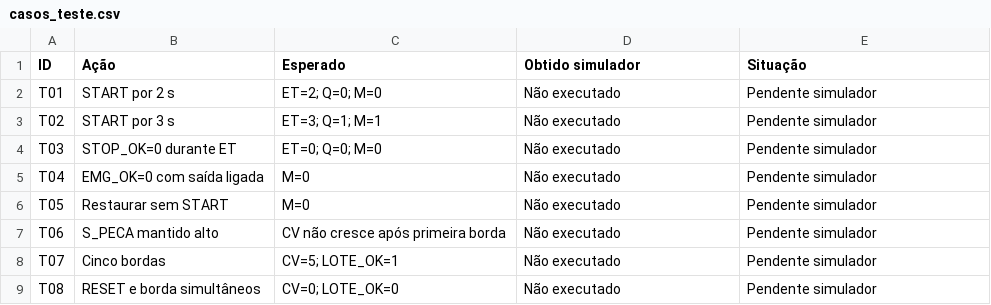
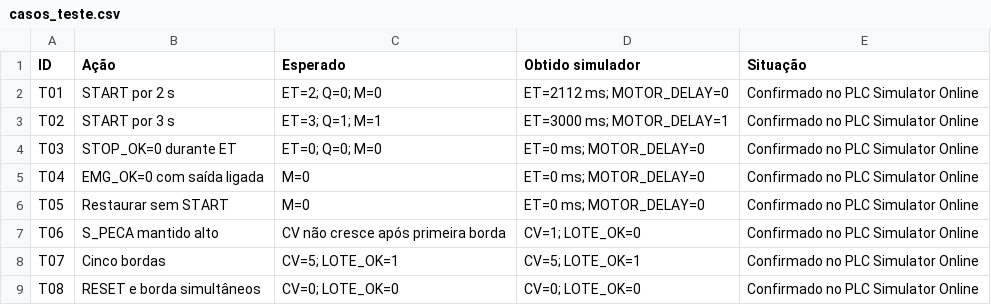
Before and after one commit to HomemDaGrana/sistemas-automatizados, a CSV file: TP07/casos_teste.csv, drawn as a sheet.

Commit message:
Registra testes de selo, temporizador e contador no PLC Simulator

```diff
--- a/TP07/casos_teste.csv
+++ b/TP07/casos_teste.csv
@@ -1,9 +1,9 @@
 ID,Ação,Esperado,Obtido simulador,Situação
-T01,START por 2 s,ET=2; Q=0; M=0,Não executado,Pendente simulador
-T02,START por 3 s,ET=3; Q=1; M=1,Não executado,Pendente simulador
-T03,STOP_OK=0 durante ET,ET=0; Q=0; M=0,Não executado,Pendente simulador
-T04,EMG_OK=0 com saída ligada,M=0,Não executado,Pendente simulador
-T05,Restaurar sem START,M=0,Não executado,Pendente simulador
-T06,S_PECA mantido alto,CV não cresce após primeira borda,Não executado,Pendente simulador
-T07,Cinco bordas,CV=5; LOTE_OK=1,Não executado,Pendente simulador
-T08,RESET e borda simultâneos,CV=0; LOTE_OK=0,Não executado,Pendente simulador
+T01,START por 2 s,ET=2; Q=0; M=0,ET=2112 ms; MOTOR_DELAY=0,Confirmado no PLC Simulator Online
+T02,START por 3 s,ET=3; Q=1; M=1,ET=3000 ms; MOTOR_DELAY=1,Confirmado no PLC Simulator Online
+T03,STOP_OK=0 durante ET,ET=0; Q=0; M=0,ET=0 ms; MOTOR_DELAY=0,Confirmado no PLC Simulator Online
+T04,EMG_OK=0 com saída ligada,M=0,ET=0 ms; MOTOR_DELAY=0,Confirmado no PLC Simulator Online
+T05,Restaurar sem START,M=0,ET=0 ms; MOTOR_DELAY=0,Confirmado no PLC Simulator Online
+T06,S_PECA mantido alto,CV não cresce após primeira borda,CV=1; LOTE_OK=0,Confirmado no PLC Simulator Online
+T07,Cinco bordas,CV=5; LOTE_OK=1,CV=5; LOTE_OK=1,Confirmado no PLC Simulator Online
+T08,RESET e borda simultâneos,CV=0; LOTE_OK=0,CV=0; LOTE_OK=0,Confirmado no PLC Simulator Online
```
Also changed, not shown: TP06/casos_teste.csv, 10 other files.
